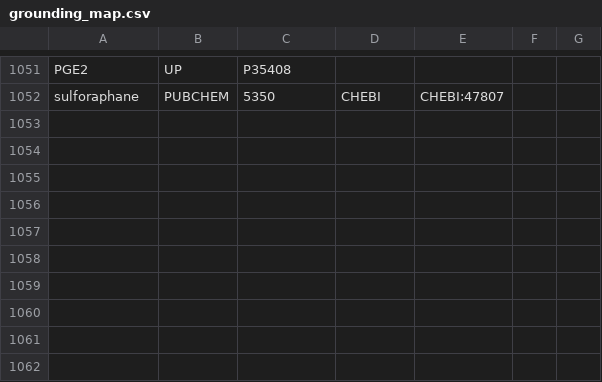
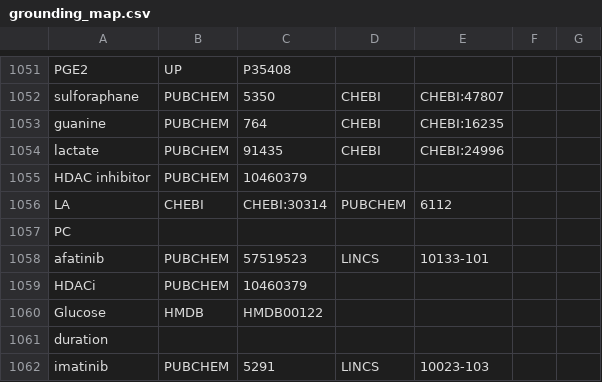
Before and after one commit to johnbachman/famplex, a CSV file: grounding_map.csv, drawn as a sheet; only a part is shown, gaps mark what is left out; the diff names each change by its address in the sheet, - before the commit and + after, or states it on an @@ line.

Commit message:
Further grounding entries

```diff
--- a/grounding_map.csv
+++ b/grounding_map.csv
+row 1053: guanine | PUBCHEM | 764 | CHEBI | CHEBI:16235
+row 1054: lactate | PUBCHEM | 91435 | CHEBI | CHEBI:24996
+row 1055: HDAC inhibitor | PUBCHEM | 10460379
+row 1056: LA | CHEBI | CHEBI:30314 | PUBCHEM | 6112
+row 1057: PC
+row 1058: afatinib | PUBCHEM | 57519523 | LINCS | 10133-101
+row 1059: HDACi | PUBCHEM | 10460379
+row 1060: Glucose | HMDB | HMDB00122
+row 1061: duration
+row 1062: imatinib | PUBCHEM | 5291 | LINCS | 10023-103
```
